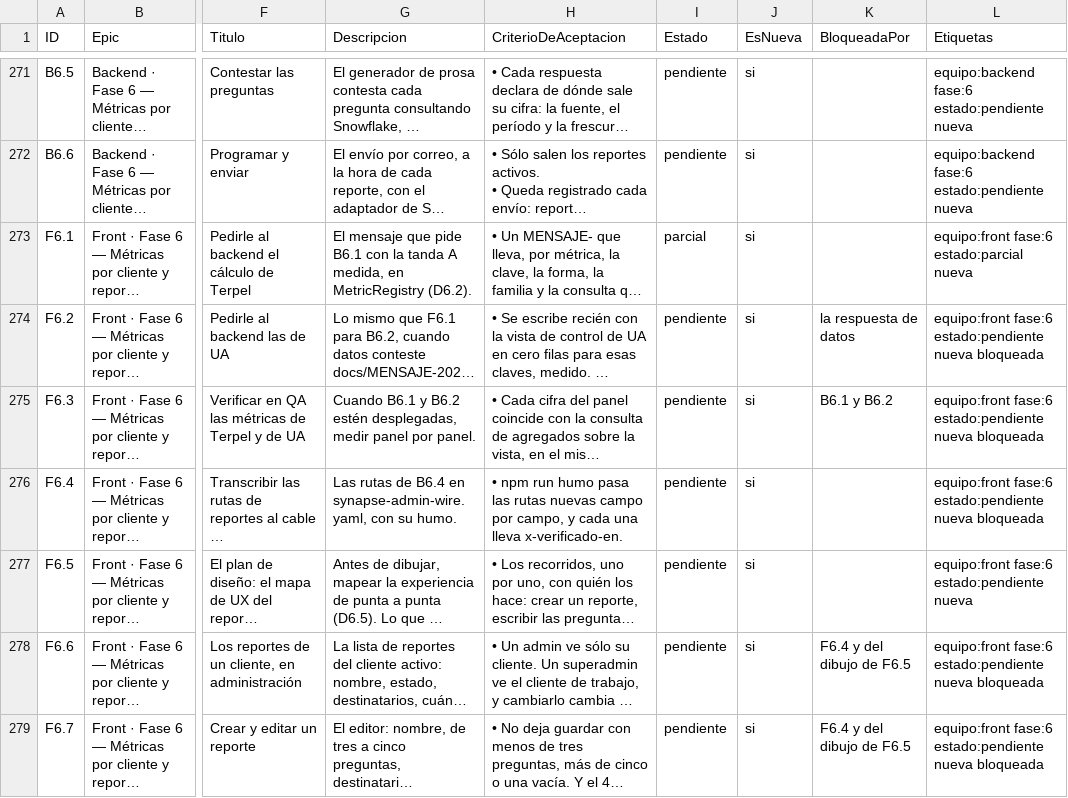
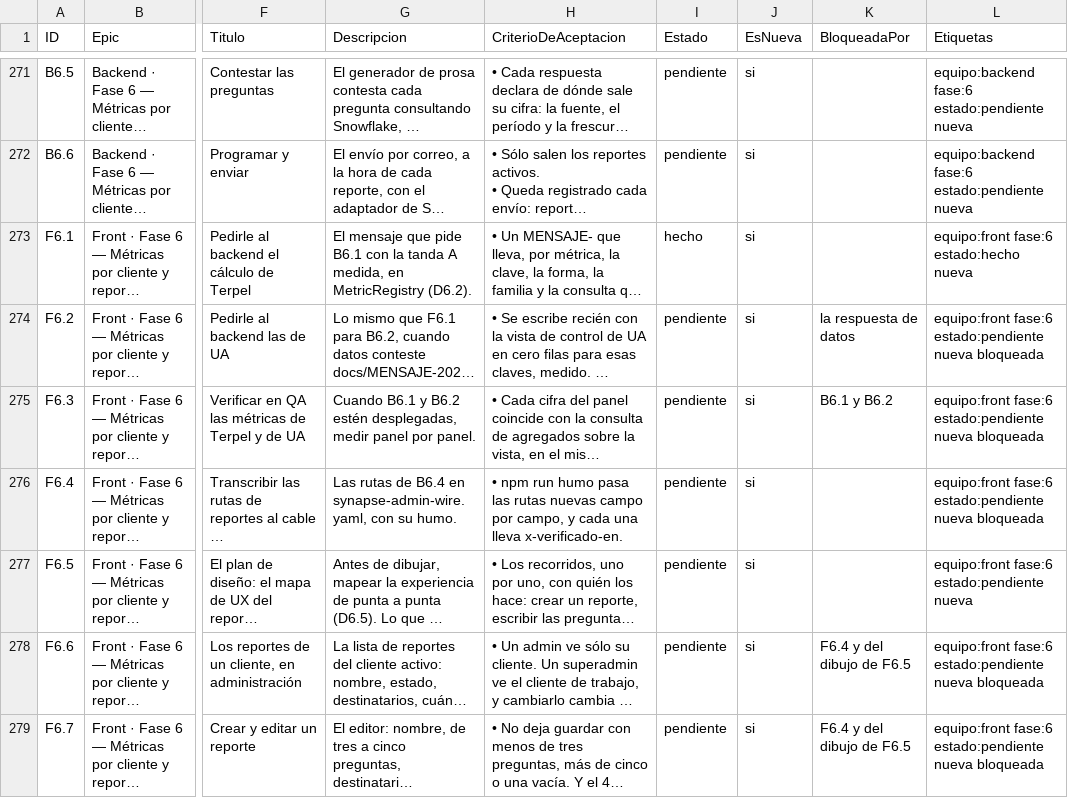
Before and after one commit to gerardoriarte-bt/synapse_dashboard, a CSV file: plan-tareas.csv, drawn as a sheet; only a part is shown, gaps mark what is left out; long unchanged cells end in …; the diff names each change by its address in the sheet, - before the commit and + after, or states it on an @@ line.

```diff
--- a/plan-tareas.csv
+++ b/plan-tareas.csv
-I273 (Estado): parcial
+I273 (Estado): hecho
-L273 (Etiquetas): equipo:front fase:6 estado:parcial nueva
+L273 (Etiquetas): equipo:front fase:6 estado:hecho nueva
```
Also changed, not shown: 4 other files.
